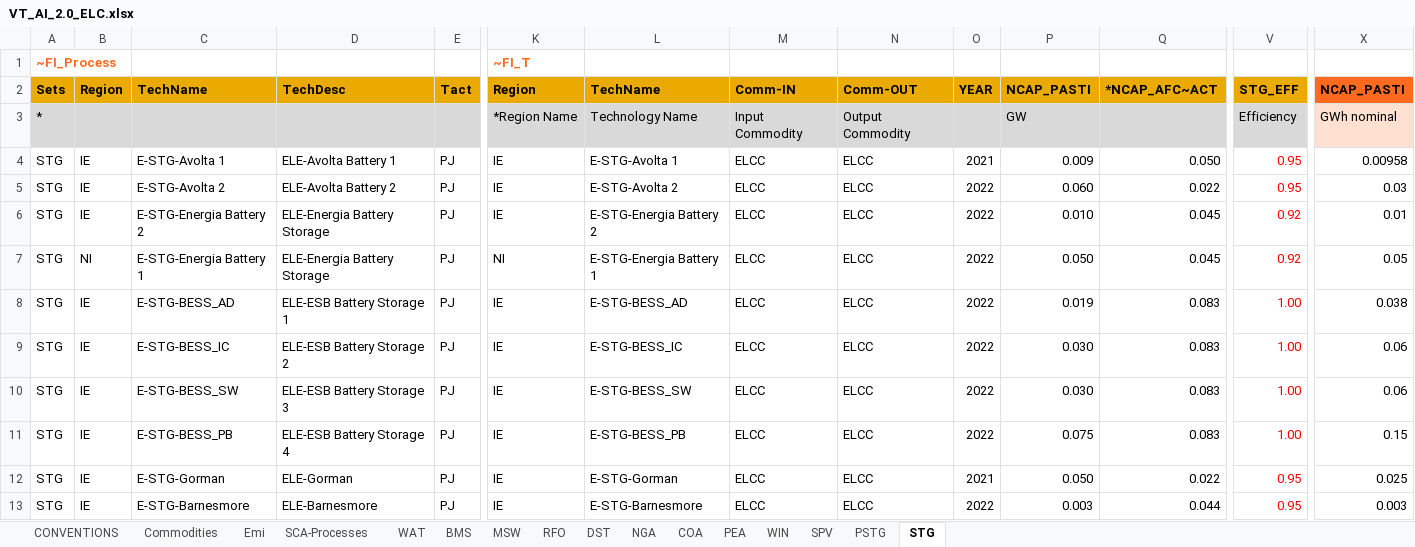
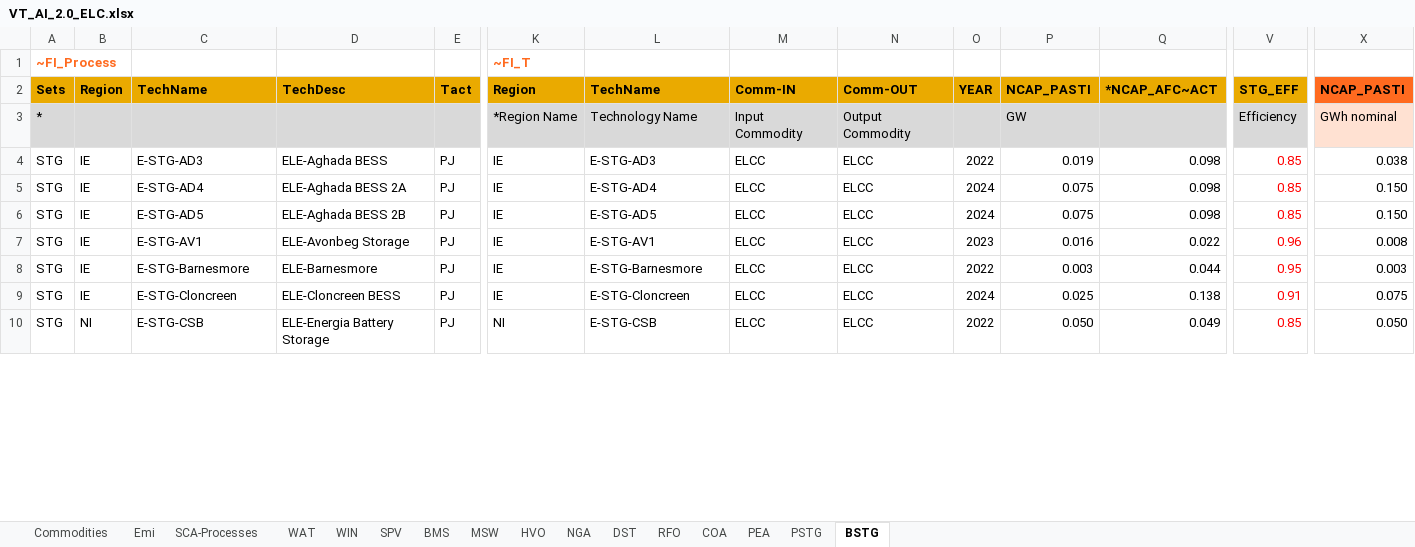
Before and after one commit to esma-ie/OTAI, an Excel workbook: VT_AI_2.0_ELC.xlsx, sheet BSTG, drawn as a sheet; only a part is shown, gaps mark what is left out; values as stored, in another font and other column widths than the file's, no borders; removed rows and columns are numbered as before the commit, all else as after; rows hold the shown columns only; the diff covers the shown part only; the diff names each change by its address in the sheet, - before the commit and + after, or states it on an @@ line.

```diff
--- a/VT_AI_2.0_ELC.xlsx (sheet BSTG)
+++ b/VT_AI_2.0_ELC.xlsx (sheet BSTG)
-sheet tab: STG
+sheet tab: BSTG
-sheet tab: CONVENTIONS
+sheet tab: HVO
@@ sheet tab order changed: Commodities | Emi | SCA-Processes | WAT | WIN | SPV | BMS | MSW | HVO | NGA | DST | RFO | COA | PEA | PSTG | BSTG @@
-row 4: STG | IE | E-STG-Avolta 1 | ELE-Avolta Battery 1 | PJ | IE | E-STG-Avolta 1 | ELCC | ELCC | 2021 | 0.009 | 0.050 | 0.95 | 0.00958
-row 5: STG | IE | E-STG-Avolta 2 | ELE-Avolta Battery 2 | PJ | IE | E-STG-Avolta 2 | ELCC | ELCC | 2022 | 0.060 | 0.022 | 0.95 | 0.03
-row 6: STG | IE | E-STG-Energia Battery 2 | ELE-Energia Battery Storage | PJ | IE | E-STG-Energia Battery 2 | ELCC | ELCC | 2022 | 0.010 | 0.045 | 0.92 | 0.01
-row 7: STG | NI | E-STG-Energia Battery 1 | ELE-Energia Battery Storage | PJ | NI | E-STG-Energia Battery 1 | ELCC | ELCC | 2022 | 0.050 | 0.045 | 0.92 | 0.05
-C4 (TechName): E-STG-BESS_AD
+C4 (TechName): E-STG-AD3
-D4 (TechDesc): ELE-ESB Battery Storage 1
+D4 (TechDesc): ELE-Aghada BESS
-L4 (TechName): E-STG-BESS_AD
+L4 (TechName): E-STG-AD3
-Q4:Q5 (*NCAP_AFC~ACT): 0.083
+Q4:Q5 (*NCAP_AFC~ACT): 0.098
-V4:V5 (STG_EFF): 1.00
+V4:V5 (STG_EFF): 0.85
-C5 (TechName): E-STG-BESS_IC
+C5 (TechName): E-STG-AD4
-D5 (TechDesc): ELE-ESB Battery Storage 2
+D5 (TechDesc): ELE-Aghada BESS 2A
-L5 (TechName): E-STG-BESS_IC
+L5 (TechName): E-STG-AD4
-O5 (YEAR): 2022
+O5 (YEAR): 2024
-P5 (NCAP_PASTI): 0.030
+P5 (NCAP_PASTI): 0.075
-X5 (NCAP_PASTI): 0.06
+X5 (NCAP_PASTI): 0.150
-row 10: STG | IE | E-STG-BESS_SW | ELE-ESB Battery Storage 3 | PJ | IE | E-STG-BESS_SW | ELCC | ELCC | 2022 | 0.030 | 0.083 | 1.00 | 0.06
-C6 (TechName): E-STG-BESS_PB
+C6 (TechName): E-STG-AD5
-D6 (TechDesc): ELE-ESB Battery Storage 4
+D6 (TechDesc): ELE-Aghada BESS 2B
-L6 (TechName): E-STG-BESS_PB
+L6 (TechName): E-STG-AD5
-O6 (YEAR): 2022
+O6 (YEAR): 2024
-Q6 (*NCAP_AFC~ACT): 0.083
+Q6 (*NCAP_AFC~ACT): 0.098
-V6 (STG_EFF): 1.00
+V6 (STG_EFF): 0.85
-X6 (NCAP_PASTI): 0.15
+X6 (NCAP_PASTI): 0.150
-C7 (TechName): E-STG-Gorman
+C7 (TechName): E-STG-AV1
-D7 (TechDesc): ELE-Gorman
+D7 (TechDesc): ELE-Avonbeg Storage
-L7 (TechName): E-STG-Gorman
+L7 (TechName): E-STG-AV1
-O7 (YEAR): 2021
+O7 (YEAR): 2023
-P7 (NCAP_PASTI): 0.050
+P7 (NCAP_PASTI): 0.016
-V7 (STG_EFF): 0.95
+V7 (STG_EFF): 0.96
-X7 (NCAP_PASTI): 0.025
+X7 (NCAP_PASTI): 0.008
+row 9: STG | IE | E-STG-Cloncreen | ELE-Cloncreen BESS | PJ | IE | E-STG-Cloncreen | ELCC | ELCC | 2024 | 0.025 | 0.138 | 0.91 | 0.075
+row 10: STG | NI | E-STG-CSB | ELE-Energia Battery Storage | PJ | NI | E-STG-CSB | ELCC | ELCC | 2022 | 0.050 | 0.049 | 0.85 | 0.050
```
Also changed, not shown: 16 added rows and 25 edited cells elsewhere in this sheet, sheet NGA, sheet SPV, sheet DST, sheet PSTG, sheet RFO, sheet PEA, 4 more sheets.
